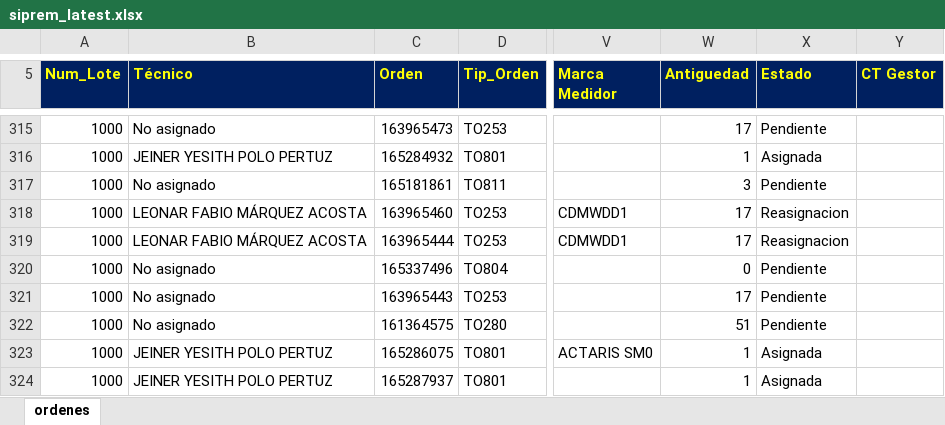
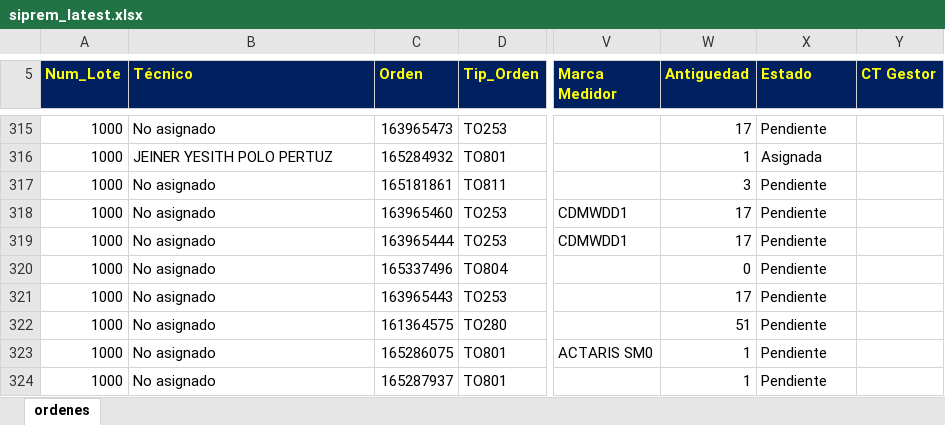
Before and after one commit to vikano27-debug/Dashboard_ING_VOA_Guajira, an Excel workbook: siprem_latest.xlsx, sheet ordenes, drawn as a sheet; only a part is shown, gaps mark what is left out; values as stored, in another font and other column widths than the file's, no borders; the diff covers the shown part only; the diff names each change by its address in the sheet, - before the commit and + after, or states it on an @@ line.

```diff
--- a/siprem_latest.xlsx (sheet ordenes)
+++ b/siprem_latest.xlsx (sheet ordenes)
-B318:B319 (Técnico): LEONAR FABIO MÁRQUEZ ACOSTA
+B318:B319 (Técnico): No asignado
-X318:X319 (Estado): Reasignacion
+X318:X319 (Estado): Pendiente
-B323:B324 (Técnico): JEINER YESITH POLO PERTUZ
+B323:B324 (Técnico): No asignado
-X323:X324 (Estado): Asignada
+X323:X324 (Estado): Pendiente
```
Also changed, not shown: 11 added rows, 27 removed rows and 32 edited cells elsewhere in this sheet.
